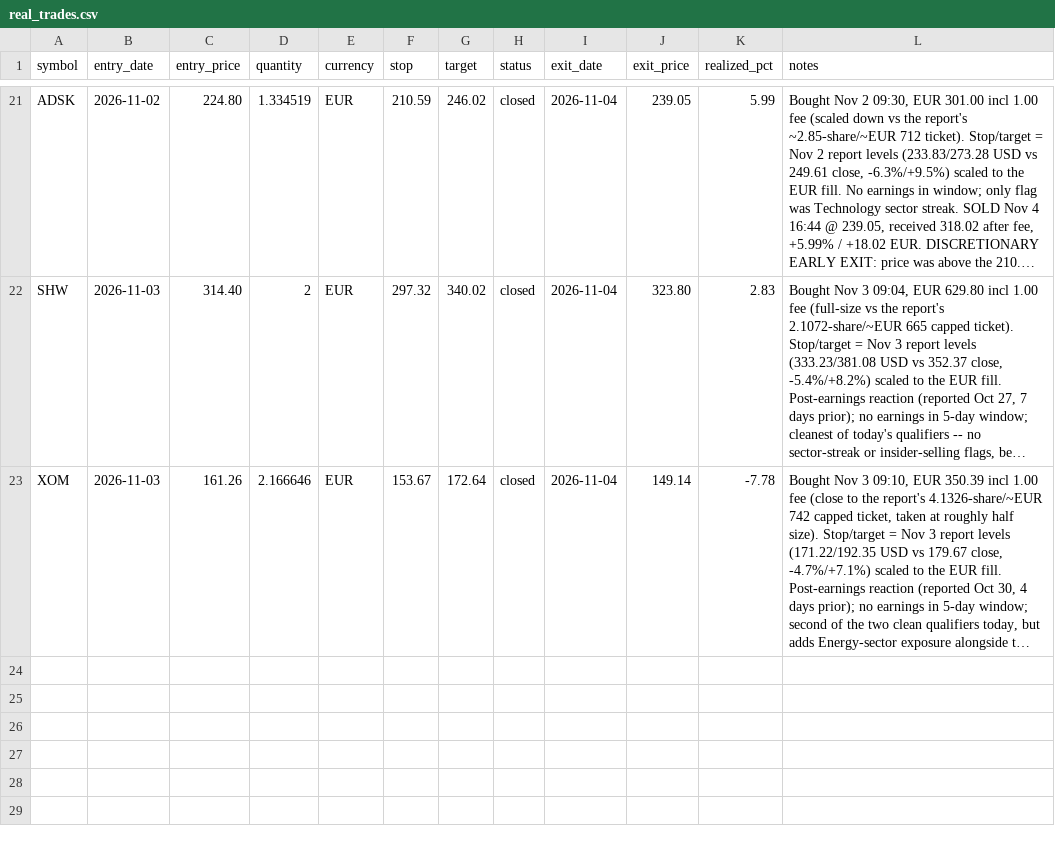
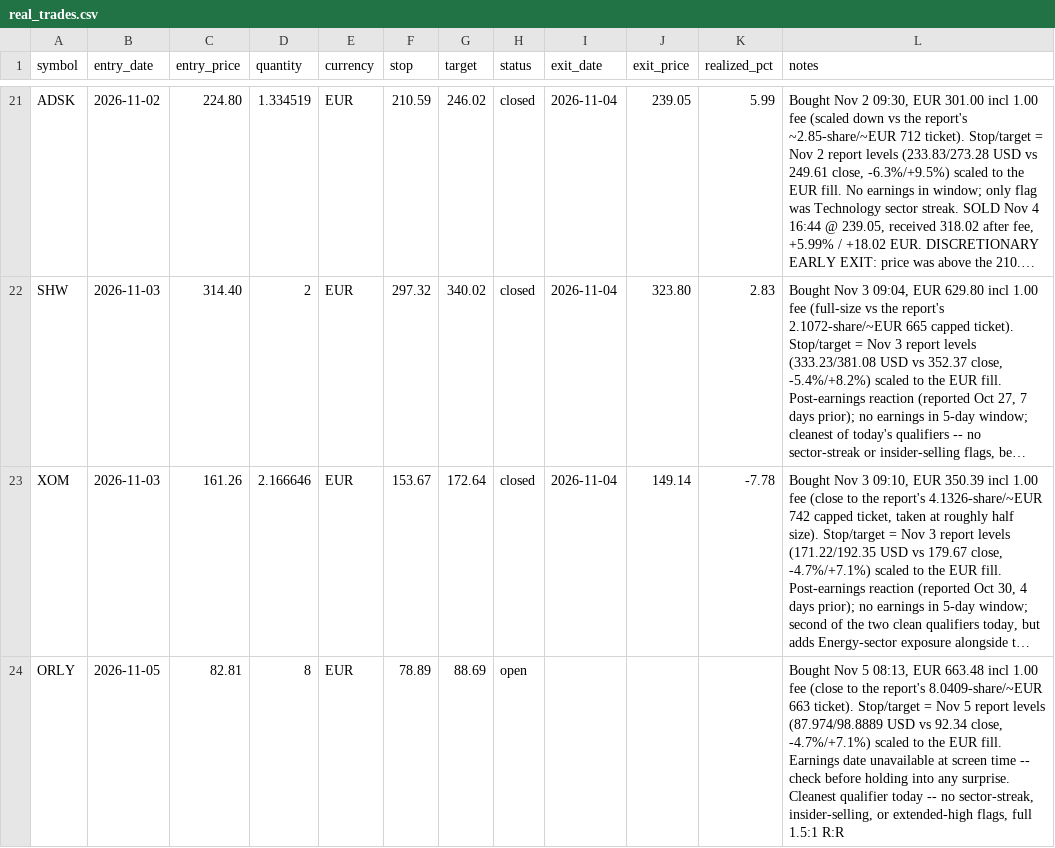
Before and after one commit to kadrisaf/kadrisaf, a CSV file: track_record/real_trades.csv, drawn as a sheet; only a part is shown, gaps mark what is left out; long unchanged cells end in …; the diff names each change by its address in the sheet, - before the commit and + after, or states it on an @@ line.

```diff
--- a/track_record/real_trades.csv
+++ b/track_record/real_trades.csv
+row 24: ORLY | 2026-11-05 | 82.81 | 8 | EUR | 78.89 | 88.69 | open |  |  |  | Bought Nov 5 08:13, EUR 663.48 incl 1.00 fee (close to the report's 8.0409-share/~EUR 663 ticket). Stop/target = Nov 5 report levels (87.974/98.8889 USD vs 92.34 close, -4.7%/+7.1%) scaled to the EUR fill. Earnings date unavailable at screen time -- check before holding into any surprise. Cleanest qualifier today -- no sector-streak, insider-selling, or extended-high flags, full 1.5:1 R:R
```
